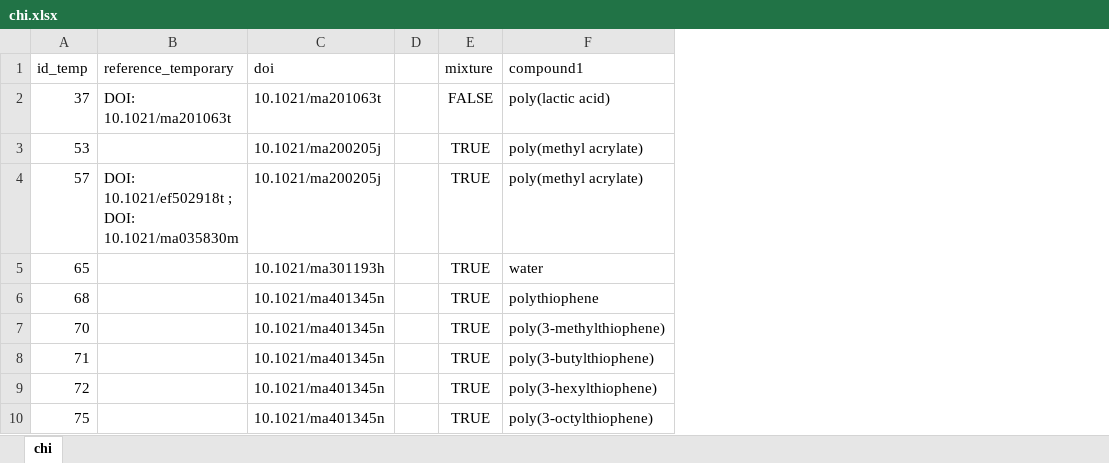
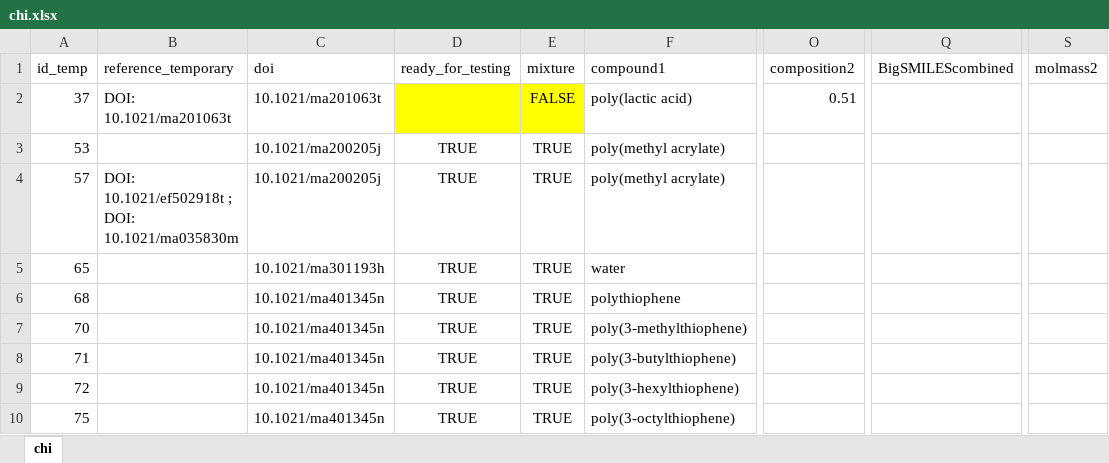
Before and after one commit to C-Accel-CRIPT/criptscripts, an Excel workbook: scripts/typescript/src/pppdb/data/sheets/chi.xlsx, sheet chi, drawn as a sheet; only a part is shown, gaps mark what is left out; values as stored, in another font and other column widths than the file's, no borders; charts and pictures and conditional formats not drawn; removed rows and columns are numbered as before the commit, all else as after; the diff covers the shown part only; the diff names each change by its address in the sheet, - before the commit and + after, or states it on an @@ line.

Commit message:
refactor/update pppdb import script

```diff
--- a/scripts/typescript/src/pppdb/data/sheets/chi.xlsx (sheet chi)
+++ b/scripts/typescript/src/pppdb/data/sheets/chi.xlsx (sheet chi)
-column D, empty
+column D (ready_for_testing), rows 3-10: all TRUE
@@ column O (composition2) unhidden, row 2: 0.51 @@
@@ column Q (BigSMILEScombined) unhidden, empty @@
@@ column S (molmass2) unhidden, empty @@
-E2 fill: none
+E2 fill: #FFFF00
```
Also changed, not shown: 1 added row, 9 edited cells and cell formats elsewhere in this sheet, hidden cells, scripts/typescript/src/pppdb/data/sheets/methods.xlsx, 31 other files.
